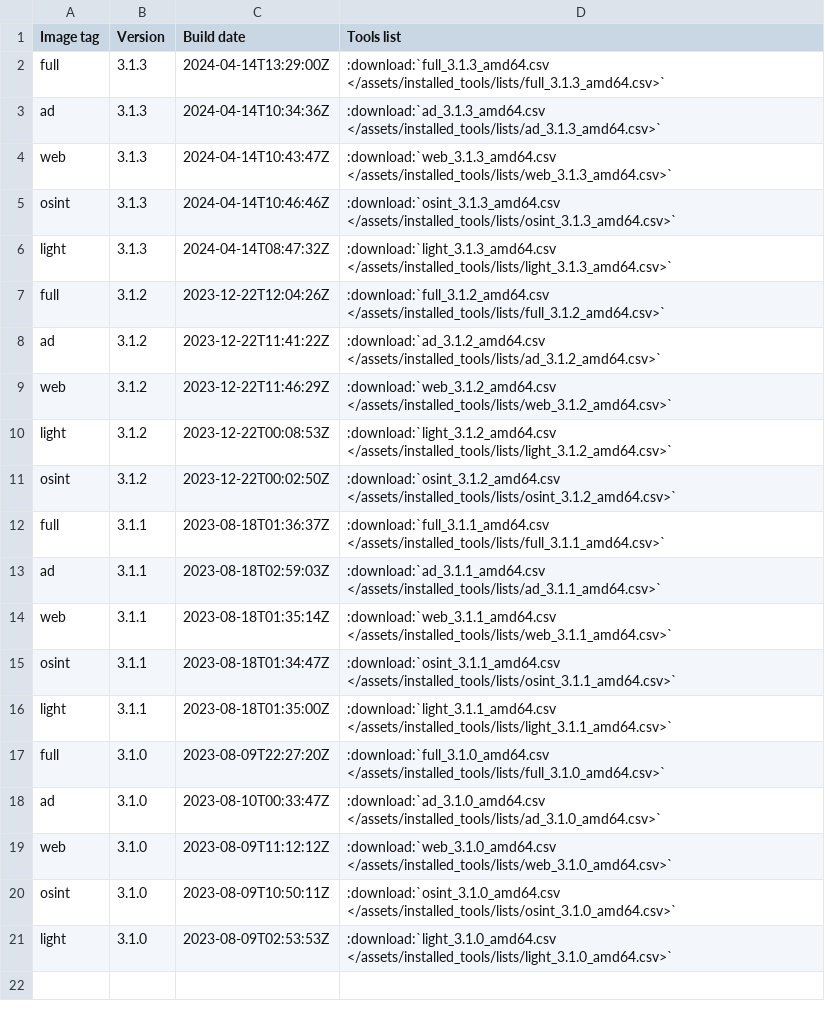
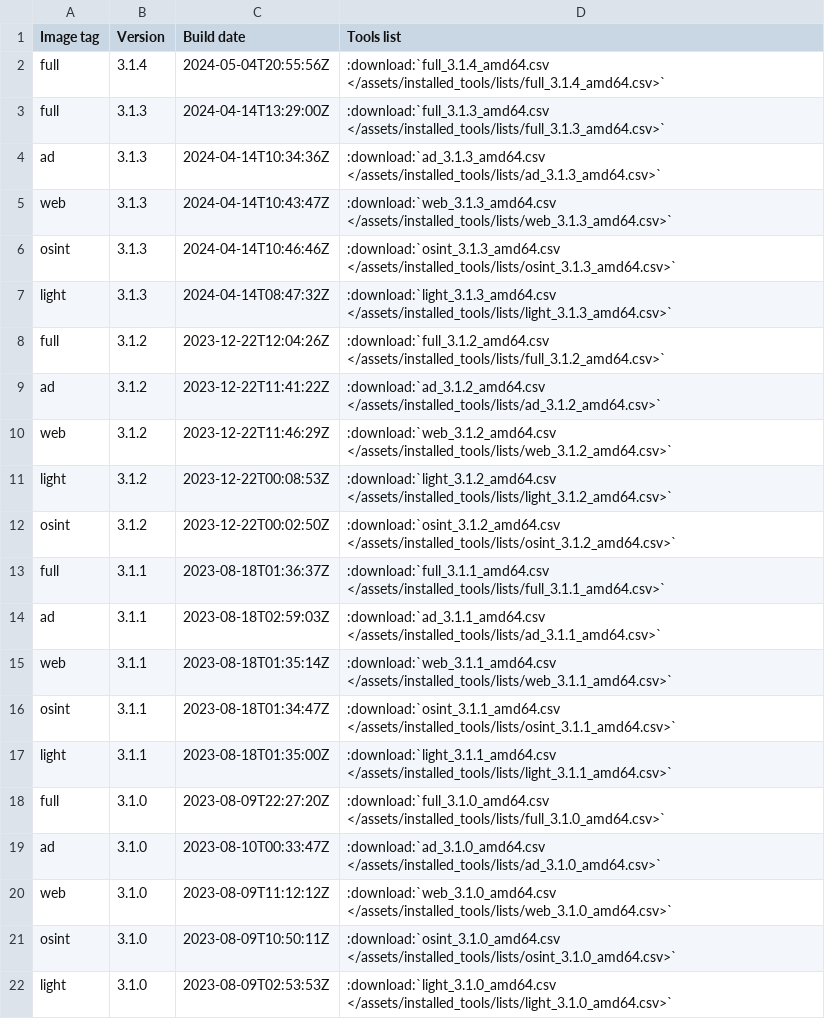
Before and after one commit to ThePorgs/Exegol-docs, a CSV file: source/assets/installed_tools/releases_amd64.csv, drawn as a sheet.

```diff
--- a/source/assets/installed_tools/releases_amd64.csv
+++ b/source/assets/installed_tools/releases_amd64.csv
@@ -1,2 +1,3 @@
 Image tag,Version,Build date,Tools list
+full,3.1.4,2024-05-04T20:55:56Z,:download:`full_3.1.4_amd64.csv       </assets/installed_tools/lists/full_3.1.4_amd64.csv>`
 full,3.1.3,2024-04-14T13:29:00Z,:download:`full_3.1.3_amd64.csv       </assets/installed_tools/lists/full_3.1.3_amd64.csv>`
```
Also changed, not shown: 1 other file.
